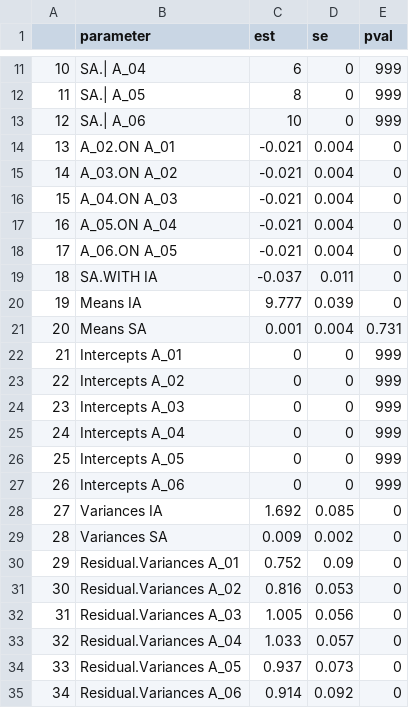
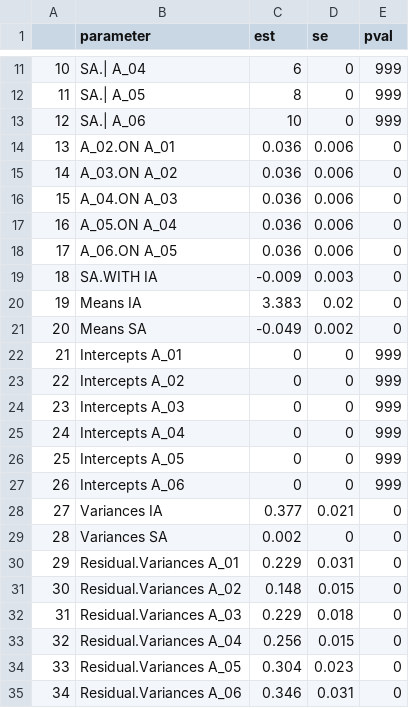
Before and after one commit to casslbrown/brown-2017-disseration, a CSV file: output/univariate-models-nodem-65plus/social_network_model_parameters.csv, drawn as a sheet; only a part is shown, gaps mark what is left out.

Commit message:
Covariate model running

```diff
--- a/output/univariate-models-nodem-65plus/social_network_model_parameters.csv
+++ b/output/univariate-models-nodem-65plus/social_network_model_parameters.csv
@@ -13,10 +13,10 @@
 "12","SA.| A_06",10,0,999
-"13","A_02.ON A_01",-0.021,0.004,0
-"14","A_03.ON A_02",-0.021,0.004,0
-"15","A_04.ON A_03",-0.021,0.004,0
-"16","A_05.ON A_04",-0.021,0.004,0
-"17","A_06.ON A_05",-0.021,0.004,0
-"18","SA.WITH IA",-0.037,0.011,0
-"19","Means IA",9.777,0.039,0
-"20","Means SA",0.001,0.004,0.731
+"13","A_02.ON A_01",0.036,0.006,0
+"14","A_03.ON A_02",0.036,0.006,0
+"15","A_04.ON A_03",0.036,0.006,0
+"16","A_05.ON A_04",0.036,0.006,0
+"17","A_06.ON A_05",0.036,0.006,0
+"18","SA.WITH IA",-0.009,0.003,0
+"19","Means IA",3.383,0.02,0
+"20","Means SA",-0.049,0.002,0
 "21","Intercepts A_01",0,0,999
@@ -27,9 +27,9 @@
 "26","Intercepts A_06",0,0,999
-"27","Variances IA",1.692,0.085,0
-"28","Variances SA",0.009,0.002,0
-"29","Residual.Variances A_01",0.752,0.09,0
-"30","Residual.Variances A_02",0.816,0.053,0
-"31","Residual.Variances A_03",1.005,0.056,0
-"32","Residual.Variances A_04",1.033,0.057,0
-"33","Residual.Variances A_05",0.937,0.073,0
-"34","Residual.Variances A_06",0.914,0.092,0
+"27","Variances IA",0.377,0.021,0
+"28","Variances SA",0.002,0,0
+"29","Residual.Variances A_01",0.229,0.031,0
+"30","Residual.Variances A_02",0.148,0.015,0
+"31","Residual.Variances A_03",0.229,0.018,0
+"32","Residual.Variances A_04",0.256,0.015,0
+"33","Residual.Variances A_05",0.304,0.023,0
+"34","Residual.Variances A_06",0.346,0.031,0
```
Also changed, not shown: 20 other files.
